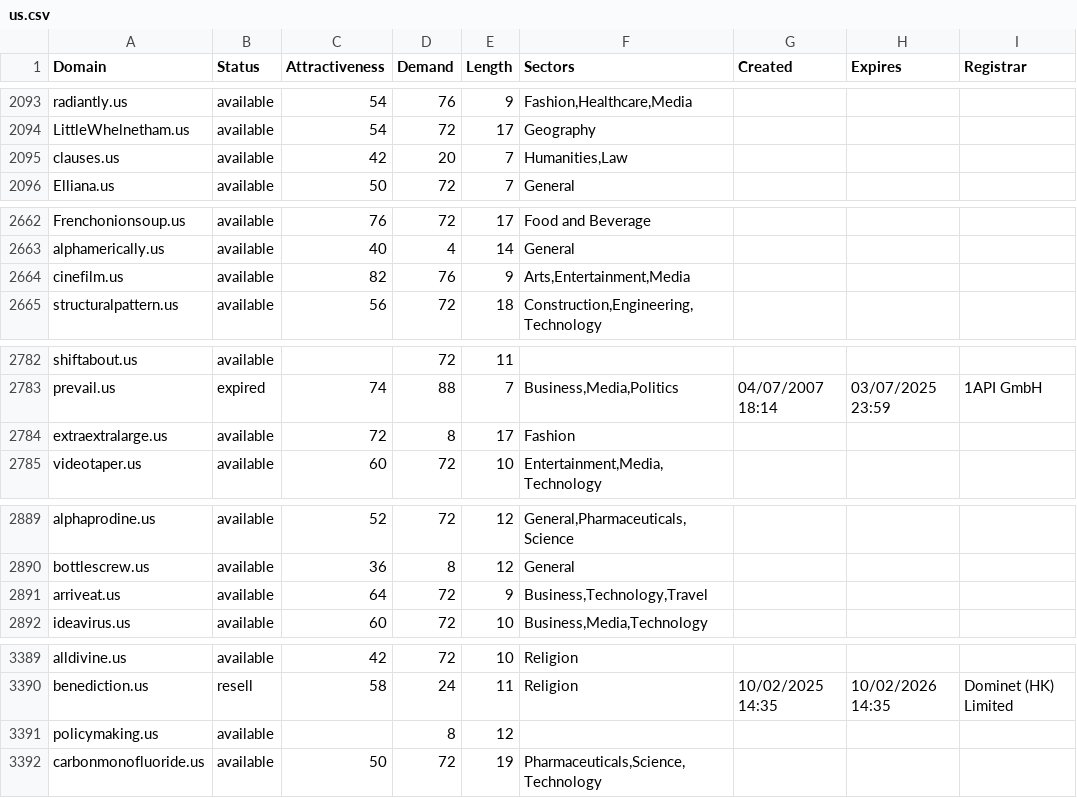
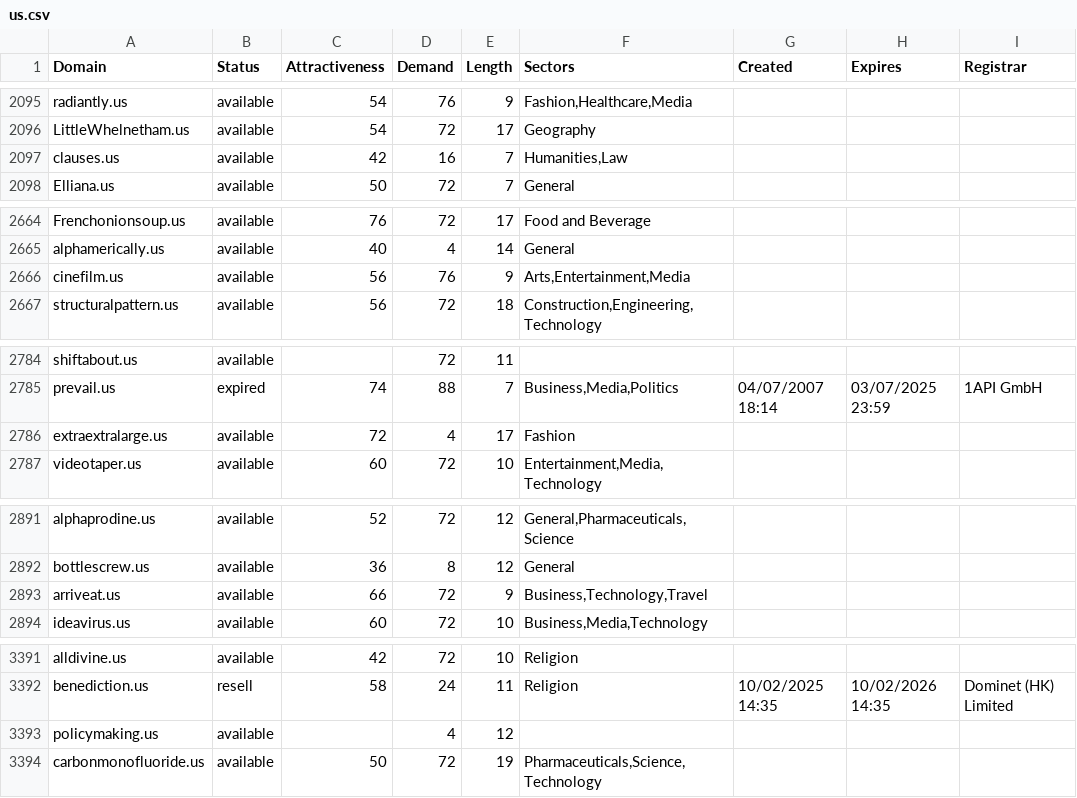
Before and after one commit to UniqueDomains/us-oneword-domains, a CSV file: us.csv, drawn as a sheet; only a part is shown, gaps mark what is left out; the diff covers the shown part only.

```diff
--- a/us.csv
+++ b/us.csv
@@ -2094,3 +2096,3 @@ radiantly.us,available,54,76,9,"Fashion,Healthcare,Media",,,
 LittleWhelnetham.us,available,54,72,17,Geography,,,
-clauses.us,available,42,20,7,"Humanities,Law",,,
+clauses.us,available,42,16,7,"Humanities,Law",,,
 Elliana.us,available,50,72,7,General,,,
@@ -2663,3 +2665,3 @@ Frenchonionsoup.us,available,76,72,17,Food and Beverage,,,
 alphamerically.us,available,40,4,14,General,,,
-cinefilm.us,available,82,76,9,"Arts,Entertainment,Media",,,
+cinefilm.us,available,56,76,9,"Arts,Entertainment,Media",,,
 structuralpattern.us,available,56,72,18,"Construction,Engineering,Technology",,,
@@ -2783,3 +2785,3 @@ shiftabout.us,available,,72,11,,,,
 prevail.us,expired,74,88,7,"Business,Media,Politics",04/07/2007 18:14,03/07/2025 23:59,1API GmbH
-extraextralarge.us,available,72,8,17,Fashion,,,
+extraextralarge.us,available,72,4,17,Fashion,,,
 videotaper.us,available,60,72,10,"Entertainment,Media,Technology",,,
@@ -2890,3 +2892,3 @@ alphaprodine.us,available,52,72,12,"General,Pharmaceuticals,Science",,,
 bottlescrew.us,available,36,8,12,General,,,
-arriveat.us,available,64,72,9,"Business,Technology,Travel",,,
+arriveat.us,available,66,72,9,"Business,Technology,Travel",,,
 ideavirus.us,available,60,72,10,"Business,Media,Technology",,,
@@ -3390,3 +3392,3 @@ alldivine.us,available,42,72,10,Religion,,,
 benediction.us,resell,58,24,11,Religion,10/02/2025 14:35,10/02/2026 14:35,Dominet (HK) Limited
-policymaking.us,available,,8,12,,,,
+policymaking.us,available,,4,12,,,,
 carbonmonofluoride.us,available,50,72,19,"Pharmaceuticals,Science,Technology",,,
```
Also changed, not shown: 6 added rows, 6 removed rows and 16 edited cells elsewhere in this file, 2 other files.
